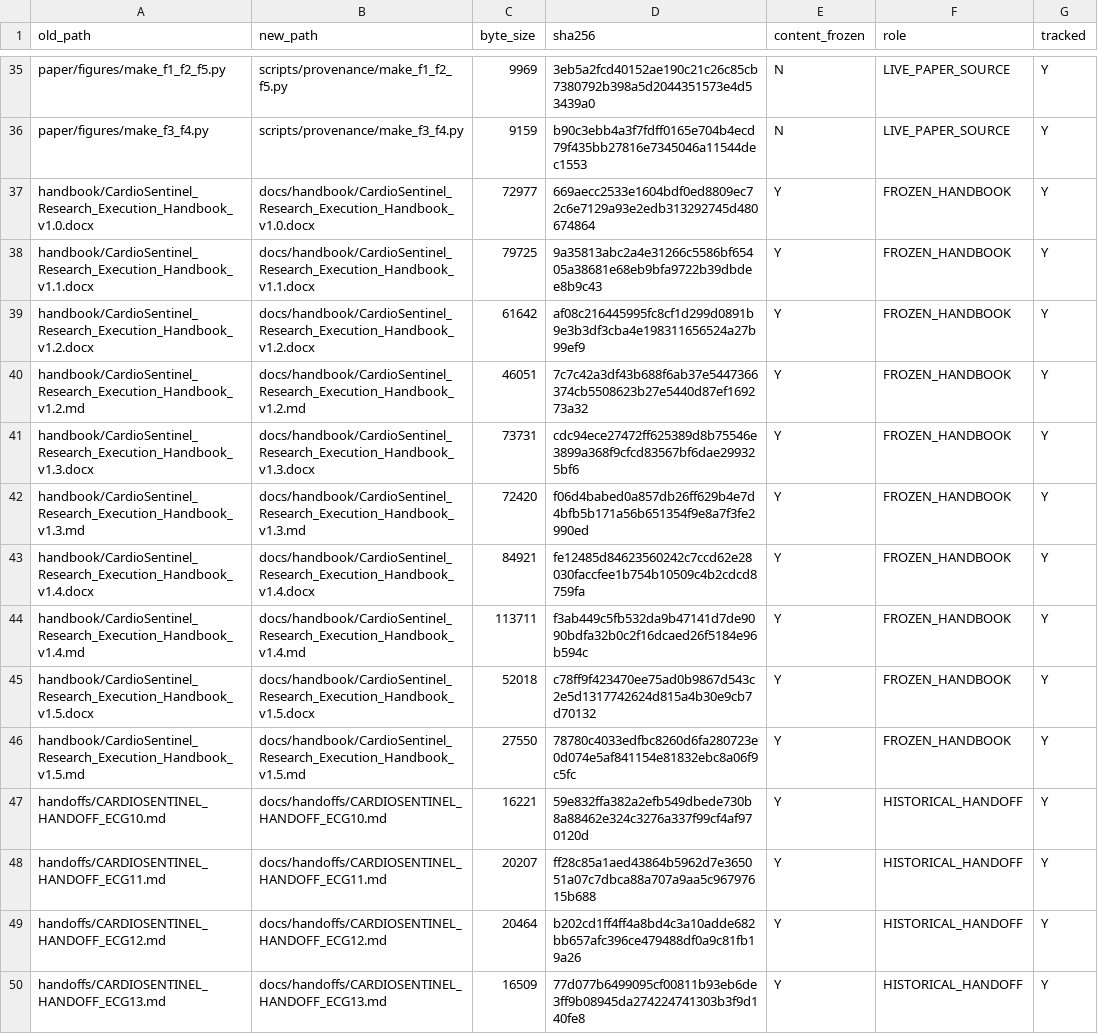
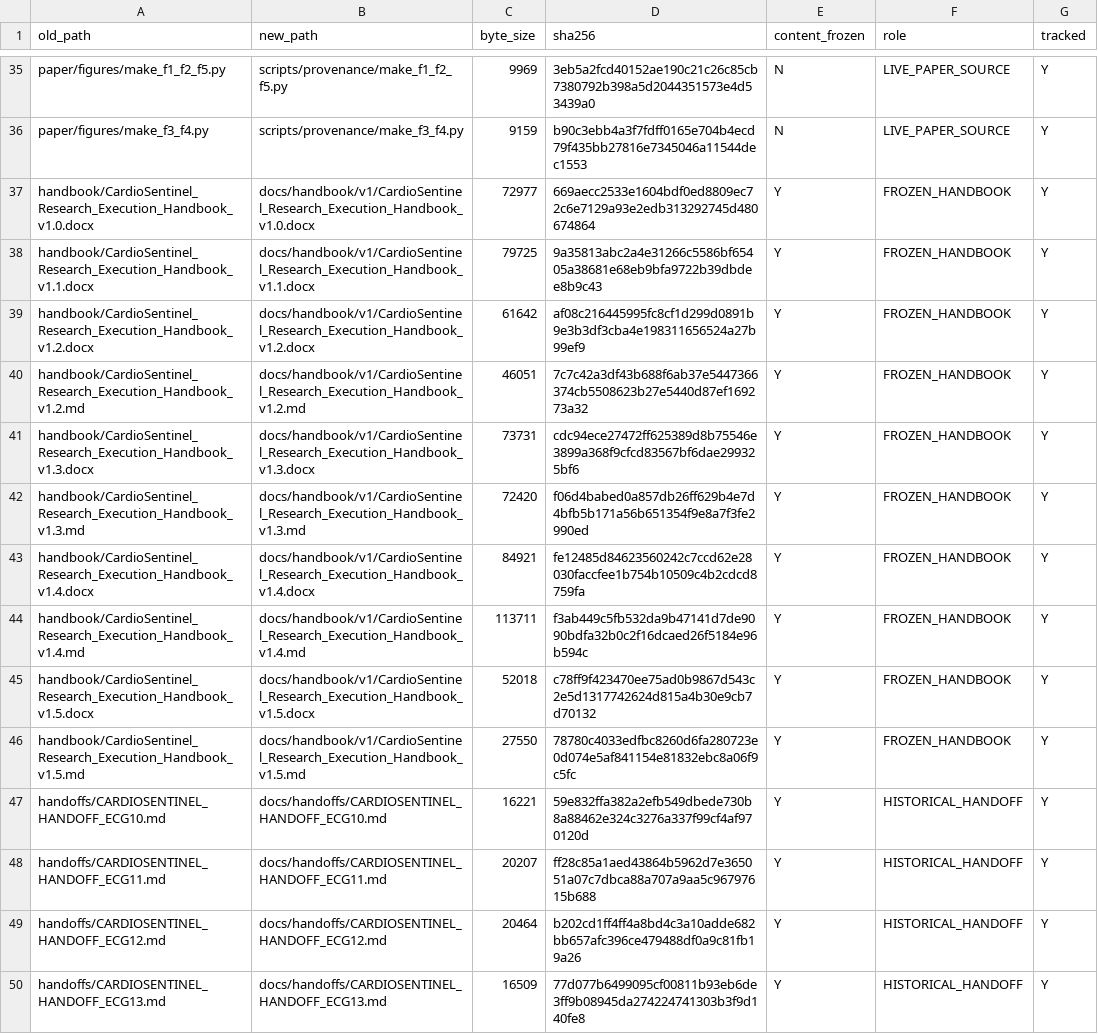
Before and after one commit to DebalekhaChakraborty/CardioSentinel, a TSV file: docs/provenance/DOCUMENT_HIERARCHY_MIGRATION_V2_RECEIPT.tsv, drawn as a sheet; only a part is shown, gaps mark what is left out.

Commit message:
Split the handbook by research programme: v1/ and v2/
docs/handbook/ held one flat line of revisions, v1.0 to v1.5, all describing the
completed V1 evidence programme. The journal-extension handbook is not a revision
of v1.5 and says so in its own header, so a flat sequence would have implied a
supersession that neither document claims. The V1 line moves to v1/ and the
journal-extension line begins at v2/.

Recorded paths are never rewritten, so this is a third translation applied after
V2, not an edit of the V2 table: _V3_PREFIXES and translate_v3() in
document_path_translation.py, recorded in
docs/provenance/DOCUMENT_PATH_TRANSLATION_V3.md. Both earlier translation records
are untouched. The blueprint's own reference to the v1.5 path needs no edit
because it resolves correctly through the chain.

The ten files moved byte-identical; their recorded digests are unchanged and the
migration receipt was repointed rather than re-hashed. All ten are digest-pinned
in up to five places each, and a pin follows content, not path, so every one
still holds.

Two test corrections, both of which were passing for the wrong reason.

The handbook count asserted 10 under docs/handbook/; with v2/ added that is 12,
and a single total would not say which line moved. It now counts each programme.

test_each_v2_root_resolves asserted that a retired docs/paper/ path still
resolves. Resolution requires the target to exist, and docs/paper/ is gitignored
rather than deleted -- so that assertion passed only on a machine where the
directory happens to survive and would have failed on a fresh clone. It is
replaced by test_a_retired_paper_path_fails_closed, which resolves against an
empty root so the guarantee holds regardless of local disk state.

```diff
--- a/docs/provenance/DOCUMENT_HIERARCHY_MIGRATION_V2_RECEIPT.tsv
+++ b/docs/provenance/DOCUMENT_HIERARCHY_MIGRATION_V2_RECEIPT.tsv
@@ -36,12 +36,12 @@ paper/figures/make_f1_f2_f5.py	scripts/provenance/make_f1_f2_f5.py	9969	3eb5a2fc
 paper/figures/make_f3_f4.py	scripts/provenance/make_f3_f4.py	9159	b90c3ebb4a3f7fdff0165e704b4ecd79f435bb27816e7345046a11544dec1553	N	LIVE_PAPER_SOURCE	Y
-handbook/CardioSentinel_Research_Execution_Handbook_v1.0.docx	docs/handbook/CardioSentinel_Research_Execution_Handbook_v1.0.docx	72977	669aecc2533e1604bdf0ed8809ec72c6e7129a93e2edb313292745d480674864	Y	FROZEN_HANDBOOK	Y
-handbook/CardioSentinel_Research_Execution_Handbook_v1.1.docx	docs/handbook/CardioSentinel_Research_Execution_Handbook_v1.1.docx	79725	9a35813abc2a4e31266c5586bf65405a38681e68eb9bfa9722b39dbdee8b9c43	Y	FROZEN_HANDBOOK	Y
-handbook/CardioSentinel_Research_Execution_Handbook_v1.2.docx	docs/handbook/CardioSentinel_Research_Execution_Handbook_v1.2.docx	61642	af08c216445995fc8cf1d299d0891b9e3b3df3cba4e198311656524a27b99ef9	Y	FROZEN_HANDBOOK	Y
-handbook/CardioSentinel_Research_Execution_Handbook_v1.2.md	docs/handbook/CardioSentinel_Research_Execution_Handbook_v1.2.md	46051	7c7c42a3df43b688f6ab37e5447366374cb5508623b27e5440d87ef169273a32	Y	FROZEN_HANDBOOK	Y
-handbook/CardioSentinel_Research_Execution_Handbook_v1.3.docx	docs/handbook/CardioSentinel_Research_Execution_Handbook_v1.3.docx	73731	cdc94ece27472ff625389d8b75546e3899a368f9cfcd83567bf6dae299325bf6	Y	FROZEN_HANDBOOK	Y
-handbook/CardioSentinel_Research_Execution_Handbook_v1.3.md	docs/handbook/CardioSentinel_Research_Execution_Handbook_v1.3.md	72420	f06d4babed0a857db26ff629b4e7d4bfb5b171a56b651354f9e8a7f3fe2990ed	Y	FROZEN_HANDBOOK	Y
-handbook/CardioSentinel_Research_Execution_Handbook_v1.4.docx	docs/handbook/CardioSentinel_Research_Execution_Handbook_v1.4.docx	84921	fe12485d84623560242c7ccd62e28030faccfee1b754b10509c4b2cdcd8759fa	Y	FROZEN_HANDBOOK	Y
-handbook/CardioSentinel_Research_Execution_Handbook_v1.4.md	docs/handbook/CardioSentinel_Research_Execution_Handbook_v1.4.md	113711	f3ab449c5fb532da9b47141d7de9090bdfa32b0c2f16dcaed26f5184e96b594c	Y	FROZEN_HANDBOOK	Y
-handbook/CardioSentinel_Research_Execution_Handbook_v1.5.docx	docs/handbook/CardioSentinel_Research_Execution_Handbook_v1.5.docx	52018	c78ff9f423470ee75ad0b9867d543c2e5d1317742624d815a4b30e9cb7d70132	Y	FROZEN_HANDBOOK	Y
-handbook/CardioSentinel_Research_Execution_Handbook_v1.5.md	docs/handbook/CardioSentinel_Research_Execution_Handbook_v1.5.md	27550	78780c4033edfbc8260d6fa280723e0d074e5af841154e81832ebc8a06f9c5fc	Y	FROZEN_HANDBOOK	Y
+handbook/CardioSentinel_Research_Execution_Handbook_v1.0.docx	docs/handbook/v1/CardioSentinel_Research_Execution_Handbook_v1.0.docx	72977	669aecc2533e1604bdf0ed8809ec72c6e7129a93e2edb313292745d480674864	Y	FROZEN_HANDBOOK	Y
+handbook/CardioSentinel_Research_Execution_Handbook_v1.1.docx	docs/handbook/v1/CardioSentinel_Research_Execution_Handbook_v1.1.docx	79725	9a35813abc2a4e31266c5586bf65405a38681e68eb9bfa9722b39dbdee8b9c43	Y	FROZEN_HANDBOOK	Y
+handbook/CardioSentinel_Research_Execution_Handbook_v1.2.docx	docs/handbook/v1/CardioSentinel_Research_Execution_Handbook_v1.2.docx	61642	af08c216445995fc8cf1d299d0891b9e3b3df3cba4e198311656524a27b99ef9	Y	FROZEN_HANDBOOK	Y
+handbook/CardioSentinel_Research_Execution_Handbook_v1.2.md	docs/handbook/v1/CardioSentinel_Research_Execution_Handbook_v1.2.md	46051	7c7c42a3df43b688f6ab37e5447366374cb5508623b27e5440d87ef169273a32	Y	FROZEN_HANDBOOK	Y
+handbook/CardioSentinel_Research_Execution_Handbook_v1.3.docx	docs/handbook/v1/CardioSentinel_Research_Execution_Handbook_v1.3.docx	73731	cdc94ece27472ff625389d8b75546e3899a368f9cfcd83567bf6dae299325bf6	Y	FROZEN_HANDBOOK	Y
+handbook/CardioSentinel_Research_Execution_Handbook_v1.3.md	docs/handbook/v1/CardioSentinel_Research_Execution_Handbook_v1.3.md	72420	f06d4babed0a857db26ff629b4e7d4bfb5b171a56b651354f9e8a7f3fe2990ed	Y	FROZEN_HANDBOOK	Y
+handbook/CardioSentinel_Research_Execution_Handbook_v1.4.docx	docs/handbook/v1/CardioSentinel_Research_Execution_Handbook_v1.4.docx	84921	fe12485d84623560242c7ccd62e28030faccfee1b754b10509c4b2cdcd8759fa	Y	FROZEN_HANDBOOK	Y
+handbook/CardioSentinel_Research_Execution_Handbook_v1.4.md	docs/handbook/v1/CardioSentinel_Research_Execution_Handbook_v1.4.md	113711	f3ab449c5fb532da9b47141d7de9090bdfa32b0c2f16dcaed26f5184e96b594c	Y	FROZEN_HANDBOOK	Y
+handbook/CardioSentinel_Research_Execution_Handbook_v1.5.docx	docs/handbook/v1/CardioSentinel_Research_Execution_Handbook_v1.5.docx	52018	c78ff9f423470ee75ad0b9867d543c2e5d1317742624d815a4b30e9cb7d70132	Y	FROZEN_HANDBOOK	Y
+handbook/CardioSentinel_Research_Execution_Handbook_v1.5.md	docs/handbook/v1/CardioSentinel_Research_Execution_Handbook_v1.5.md	27550	78780c4033edfbc8260d6fa280723e0d074e5af841154e81832ebc8a06f9c5fc	Y	FROZEN_HANDBOOK	Y
 handoffs/CARDIOSENTINEL_HANDOFF_ECG10.md	docs/handoffs/CARDIOSENTINEL_HANDOFF_ECG10.md	16221	59e832ffa382a2efb549dbede730b8a88462e324c3276a337f99cf4af970120d	Y	HISTORICAL_HANDOFF	Y
```
Also changed, not shown: 19 other files.
